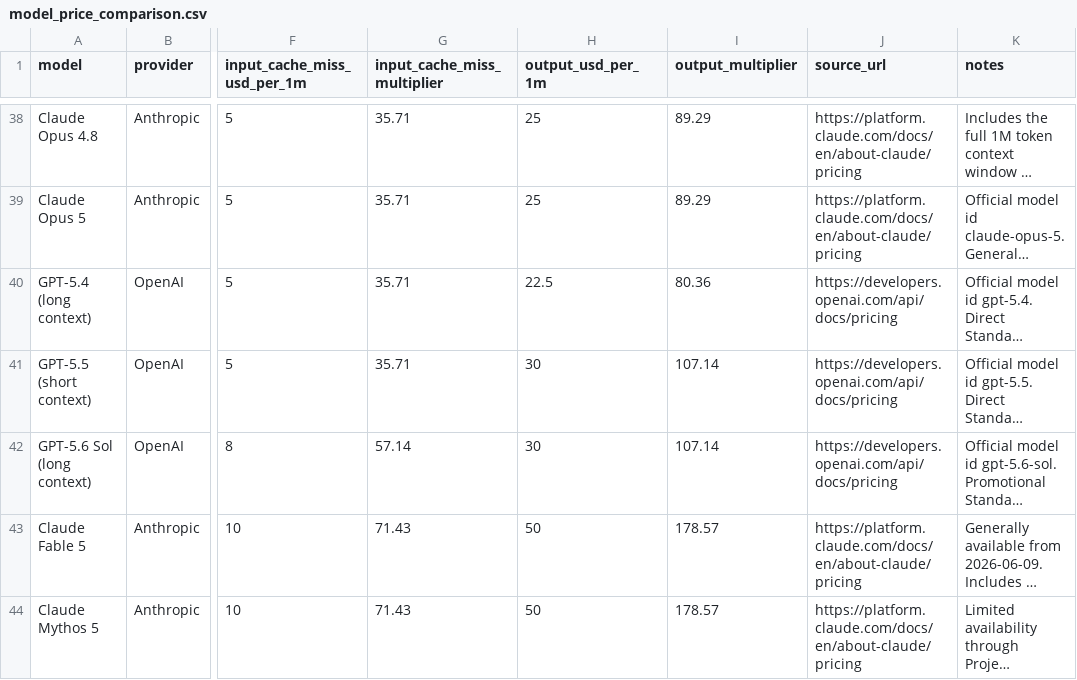
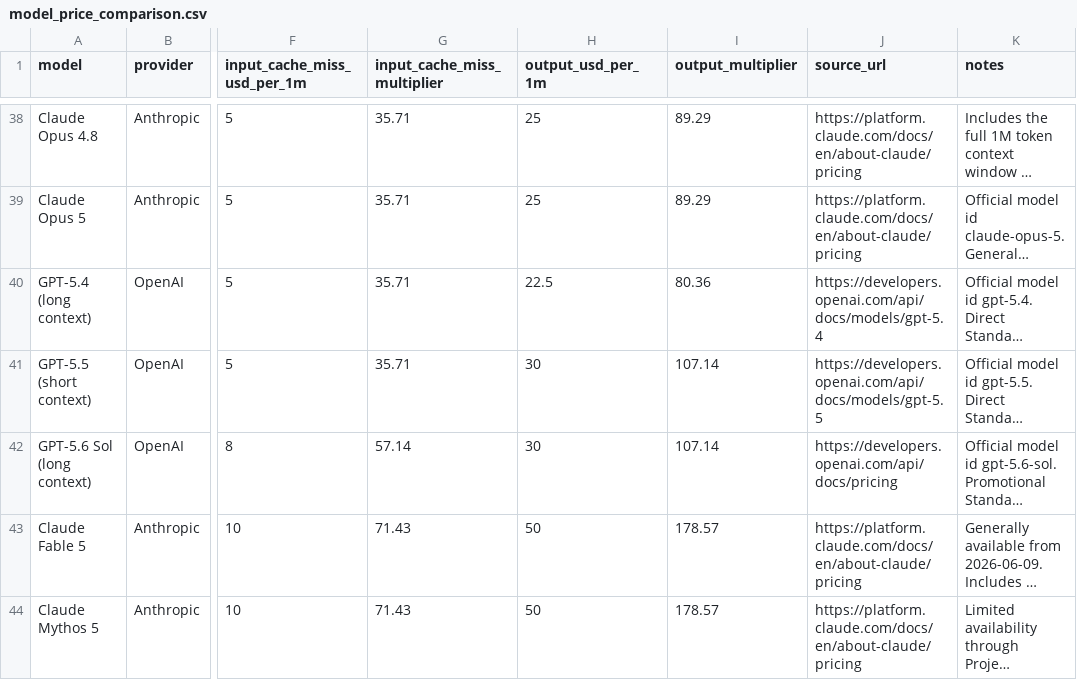
Before and after one commit to tifish/ModelPriceCompare, a CSV file: model_price_comparison.csv, drawn as a sheet; only a part is shown, gaps mark what is left out; long unchanged cells end in …; the diff covers the shown part only; the diff names each change by its address in the sheet, - before the commit and + after, or states it on an @@ line.

```diff
--- a/model_price_comparison.csv
+++ b/model_price_comparison.csv
-J40 (source_url): https://developers.openai.com/api/docs/pricing
+J40 (source_url): https://developers.openai.com/api/docs/models/gpt-5.4
-J41 (source_url): https://developers.openai.com/api/docs/pricing
+J41 (source_url): https://developers.openai.com/api/docs/models/gpt-5.5
```
Also changed, not shown: 4 added rows, 4 removed rows, 2 moved rows and 11 edited cells elsewhere in this file, 3 other files.
